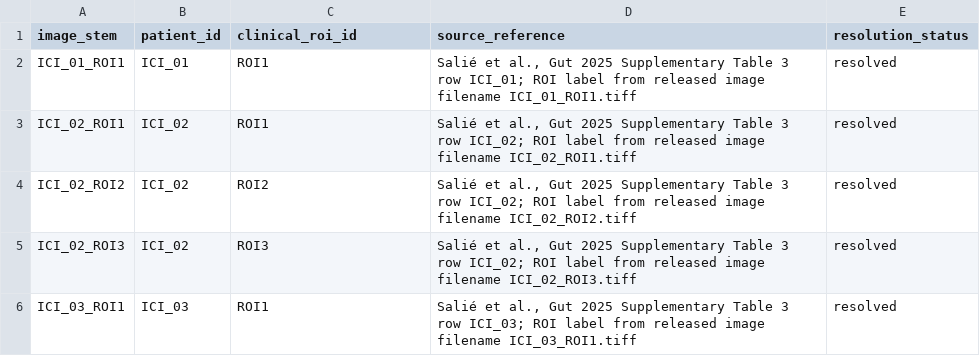
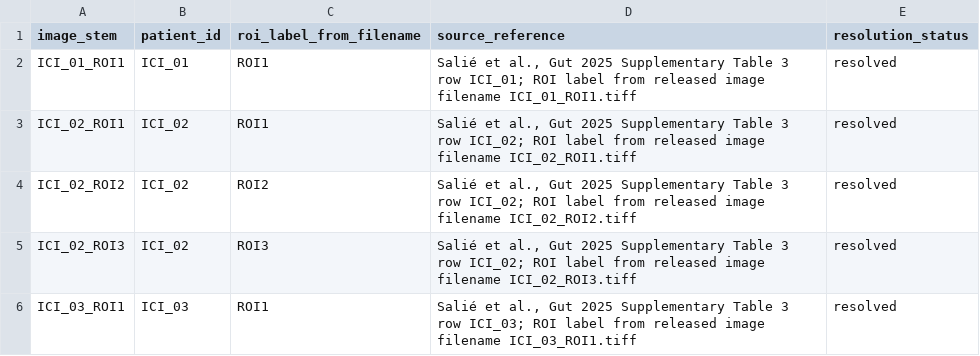
Before and after one commit to culprit-k/cancer-immunotherapy-robust-discovery, a CSV file: data/derived/hcc_roi_patient_crosswalk_2026-10-27.csv, drawn as a sheet; only a part is shown.

Commit message:
Clarify ROI label is derived from released image filename

```diff
--- a/data/derived/hcc_roi_patient_crosswalk_2026-10-27.csv
+++ b/data/derived/hcc_roi_patient_crosswalk_2026-10-27.csv
@@ -1,2 +1,2 @@
-image_stem,patient_id,clinical_roi_id,source_reference,resolution_status
+image_stem,patient_id,roi_label_from_filename,source_reference,resolution_status
 ICI_01_ROI1,ICI_01,ROI1,"Salié et al., Gut 2025 Supplementary Table 3 row ICI_01; ROI label from released image filename ICI_01_ROI1.tiff",resolved
```
